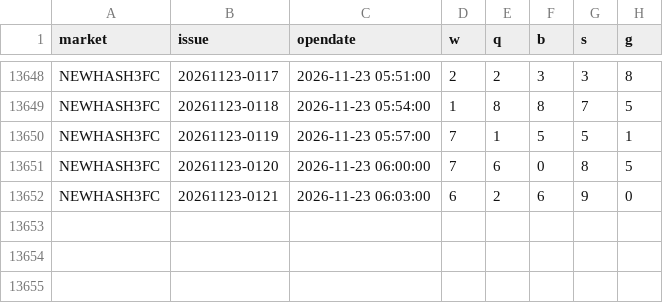
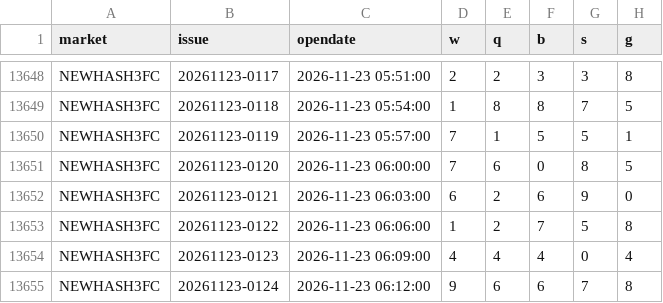
Before and after one commit to naruto0101/hash3-draw-data, a CSV file: data/archive/history.csv, drawn as a sheet; only a part is shown, gaps mark what is left out.

```diff
--- a/data/archive/history.csv
+++ b/data/archive/history.csv
@@ -13652 +13652,4 @@ NEWHASH3FC,20261123-0120,2026-11-23 06:00:00,7,6,0,8,5
 NEWHASH3FC,20261123-0121,2026-11-23 06:03:00,6,2,6,9,0
+NEWHASH3FC,20261123-0122,2026-11-23 06:06:00,1,2,7,5,8
+NEWHASH3FC,20261123-0123,2026-11-23 06:09:00,4,4,4,0,4
+NEWHASH3FC,20261123-0124,2026-11-23 06:12:00,9,6,6,7,8
```
Also changed, not shown: 3 other files.
